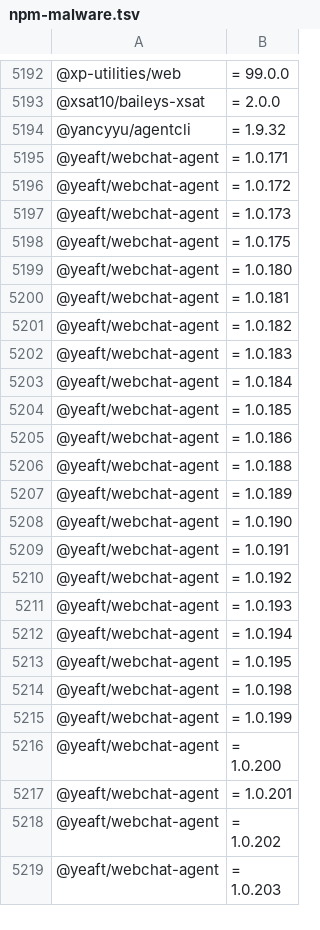
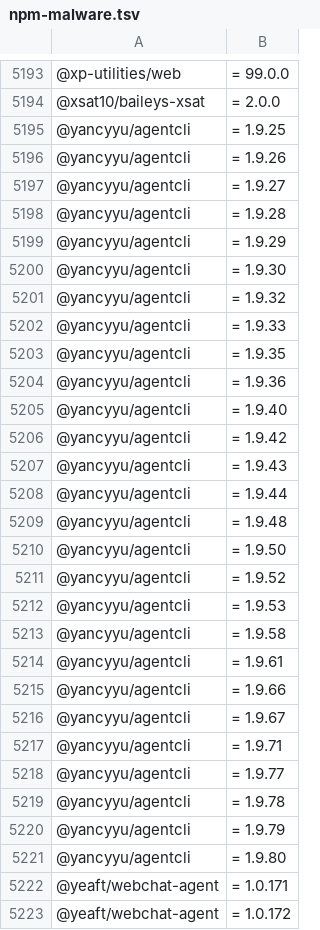
Before and after one commit to OnyxynO/plugin-claude-npm-bun-guard, a TSV file: data/npm-malware.tsv, drawn as a sheet; only a part is shown, gaps mark what is left out; the shorter side is filled out with more unchanged rows; the diff covers the shown part only; the diff names each change by its address in the sheet, - before the commit and + after, or states it on an @@ line.

```diff
--- a/data/npm-malware.tsv
+++ b/data/npm-malware.tsv
+row 5195: @yancyyu/agentcli | = 1.9.25
+row 5196: @yancyyu/agentcli | = 1.9.26
+row 5197: @yancyyu/agentcli | = 1.9.27
+row 5198: @yancyyu/agentcli | = 1.9.28
+row 5199: @yancyyu/agentcli | = 1.9.29
+row 5200: @yancyyu/agentcli | = 1.9.30
+row 5202: @yancyyu/agentcli | = 1.9.33
+row 5203: @yancyyu/agentcli | = 1.9.35
+row 5204: @yancyyu/agentcli | = 1.9.36
+row 5205: @yancyyu/agentcli | = 1.9.40
+row 5206: @yancyyu/agentcli | = 1.9.42
+row 5207: @yancyyu/agentcli | = 1.9.43
+row 5208: @yancyyu/agentcli | = 1.9.44
+row 5209: @yancyyu/agentcli | = 1.9.48
+row 5210: @yancyyu/agentcli | = 1.9.50
+row 5211: @yancyyu/agentcli | = 1.9.52
+row 5212: @yancyyu/agentcli | = 1.9.53
+row 5213: @yancyyu/agentcli | = 1.9.58
+row 5214: @yancyyu/agentcli | = 1.9.61
+row 5215: @yancyyu/agentcli | = 1.9.66
+row 5216: @yancyyu/agentcli | = 1.9.67
+row 5217: @yancyyu/agentcli | = 1.9.71
+row 5218: @yancyyu/agentcli | = 1.9.77
+row 5219: @yancyyu/agentcli | = 1.9.78
+row 5220: @yancyyu/agentcli | = 1.9.79
+row 5221: @yancyyu/agentcli | = 1.9.80
```
Also changed, not shown: 48 added rows and 15 removed rows elsewhere in this file.
